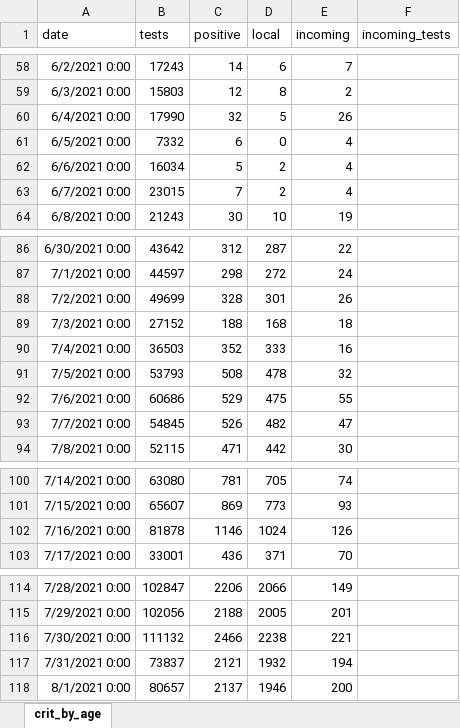
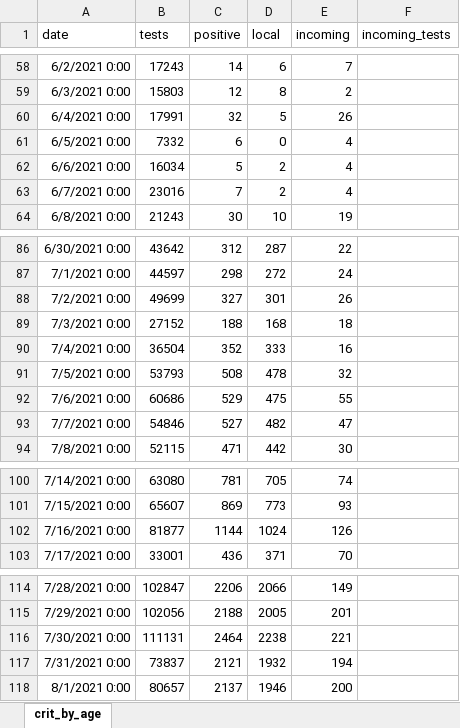
Before and after one commit to yuval-harpaz/covid-19-israel-matlab, an Excel workbook: data/Israel/infected_abroad.xlsx, sheet crit_by_age, drawn as a sheet; only a part is shown, gaps mark what is left out; values as stored, in another font and other column widths than the file's, no borders; the diff covers the shown part only; the diff names each change by its address in the sheet, - before the commit and + after, or states it on an @@ line.

```diff
--- a/data/Israel/infected_abroad.xlsx (sheet crit_by_age)
+++ b/data/Israel/infected_abroad.xlsx (sheet crit_by_age)
-B60 (tests): 17990
+B60 (tests): 17991
-B63 (tests): 23015
+B63 (tests): 23016
-C88 (positive): 328
+C88 (positive): 327
-B90 (tests): 36503
+B90 (tests): 36504
-B93 (tests): 54845
+B93 (tests): 54846
-C93 (positive): 526
+C93 (positive): 527
-B102 (tests): 81878
+B102 (tests): 81877
-C102 (positive): 1146
+C102 (positive): 1144
-B116 (tests): 111132
+B116 (tests): 111131
-C116 (positive): 2466
+C116 (positive): 2464
```
Also changed, not shown: 10 added rows and 21 edited cells elsewhere in this sheet, 2 other files.
